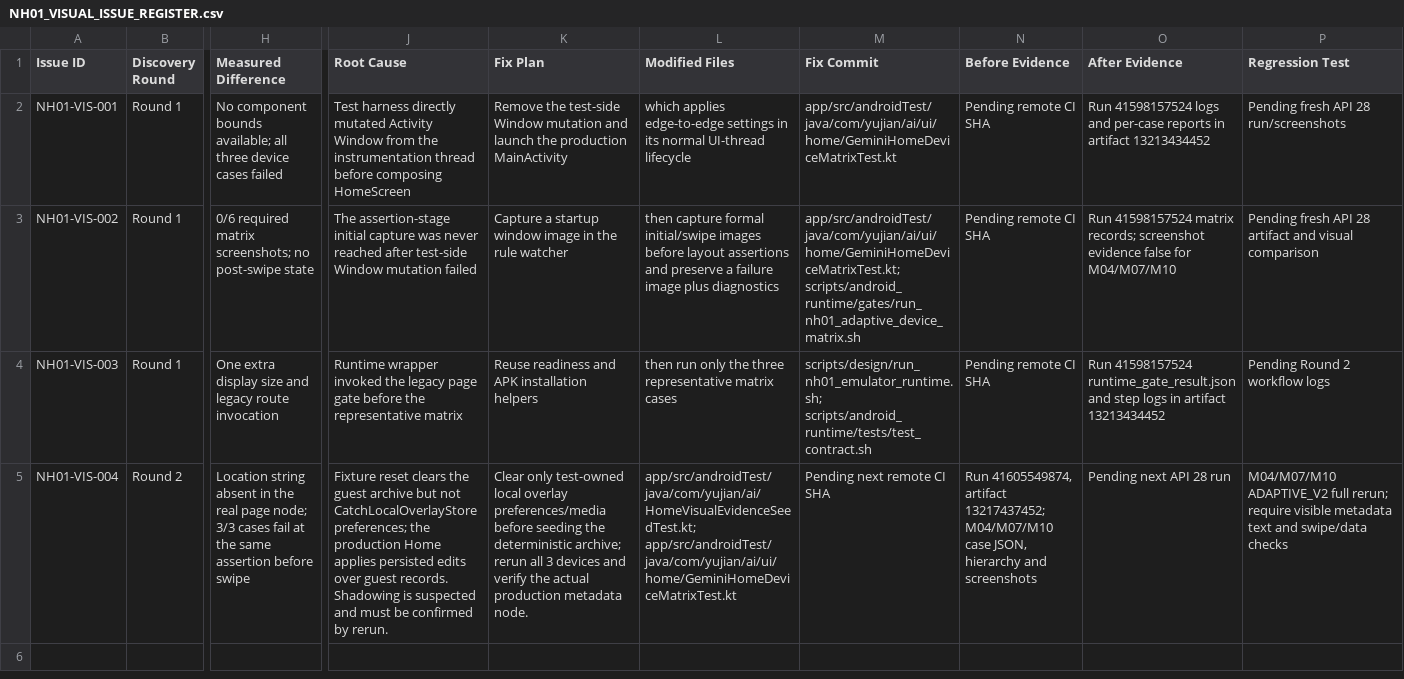
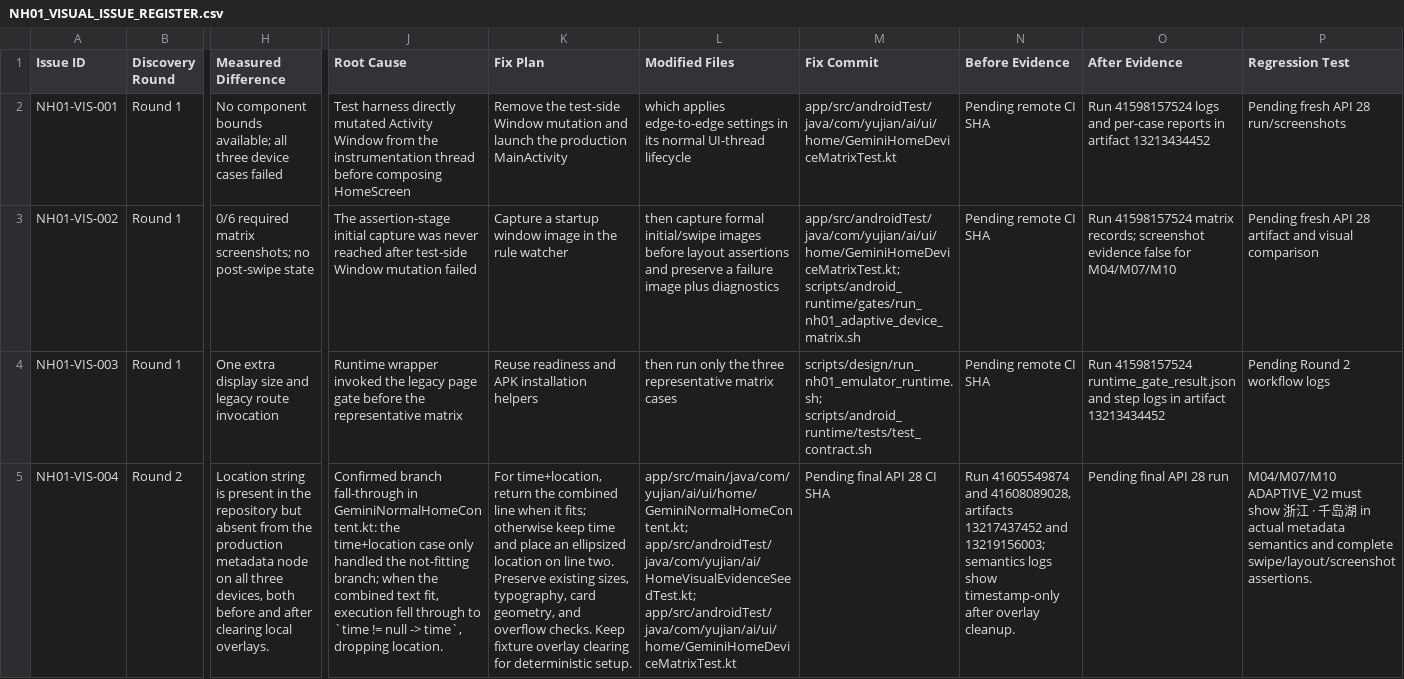
Before and after one commit to pan277942135/Yujian_App, a CSV file: design/pages/home/normal_home/engineering/nh01_v4_three_device/NH01_VISUAL_ISSUE_REGISTER.csv, drawn as a sheet; only a part is shown, gaps mark what is left out; the diff names each change by its address in the sheet, - before the commit and + after, or states it on an @@ line.

Commit message:
fix(nh01): preserve catch location in hero metadata

```diff
--- a/design/pages/home/normal_home/engineering/nh01_v4_three_device/NH01_VISUAL_ISSUE_REGISTER.csv
+++ b/design/pages/home/normal_home/engineering/nh01_v4_three_device/NH01_VISUAL_ISSUE_REGISTER.csv
-H5 (Measured Difference): Location string absent in the real page node; 3/3 cases fail at the same assertion before swipe
+H5 (Measured Difference): Location string is present in the repository but absent from the production metadata node on all three devices, both before and after clearing local overlays.
-J5 (Root Cause): Fixture reset clears the guest archive but not CatchLocalOverlayStore preferences; the production Home applies persisted edits over guest records. Shadowing is suspected and must be confirmed by rerun.
+J5 (Root Cause): Confirmed branch fall-through in GeminiNormalHomeContent.kt: the time+location case only handled the not-fitting branch; when the combined text fit, execution fell through to `time != null -> time`, dropping location.
-K5 (Fix Plan): Clear only test-owned local overlay preferences/media before seeding the deterministic archive; rerun all 3 devices and verify the actual production metadata node.
+K5 (Fix Plan): For time+location, return the combined line when it fits; otherwise keep time and place an ellipsized location on line two. Preserve existing sizes, typography, card geometry, and overflow checks. Keep fixture overlay clearing for deterministic setup.
-L5 (Modified Files): app/src/androidTest/java/com/yujian/ai/HomeVisualEvidenceSeedTest.kt; app/src/androidTest/java/com/yujian/ai/ui/home/GeminiHomeDeviceMatrixTest.kt
+L5 (Modified Files): app/src/main/java/com/yujian/ai/ui/home/GeminiNormalHomeContent.kt; app/src/androidTest/java/com/yujian/ai/HomeVisualEvidenceSeedTest.kt; app/src/androidTest/java/com/yujian/ai/ui/home/GeminiHomeDeviceMatrixTest.kt
-M5 (Fix Commit): Pending next remote CI SHA
+M5 (Fix Commit): Pending final API 28 CI SHA
-N5 (Before Evidence): Run 41605549874, artifact 13217437452; M04/M07/M10 case JSON, hierarchy and screenshots
+N5 (Before Evidence): Run 41605549874 and 41608089028, artifacts 13217437452 and 13219156003; semantics logs show timestamp-only after overlay cleanup.
-O5 (After Evidence): Pending next API 28 run
+O5 (After Evidence): Pending final API 28 run
-P5 (Regression Test): M04/M07/M10 ADAPTIVE_V2 full rerun; require visible metadata text and swipe/data checks
+P5 (Regression Test): M04/M07/M10 ADAPTIVE_V2 must show 浙江 · 千岛湖 in actual metadata semantics and complete swipe/layout/screenshot assertions.
```
Also changed, not shown: 1 other file.
